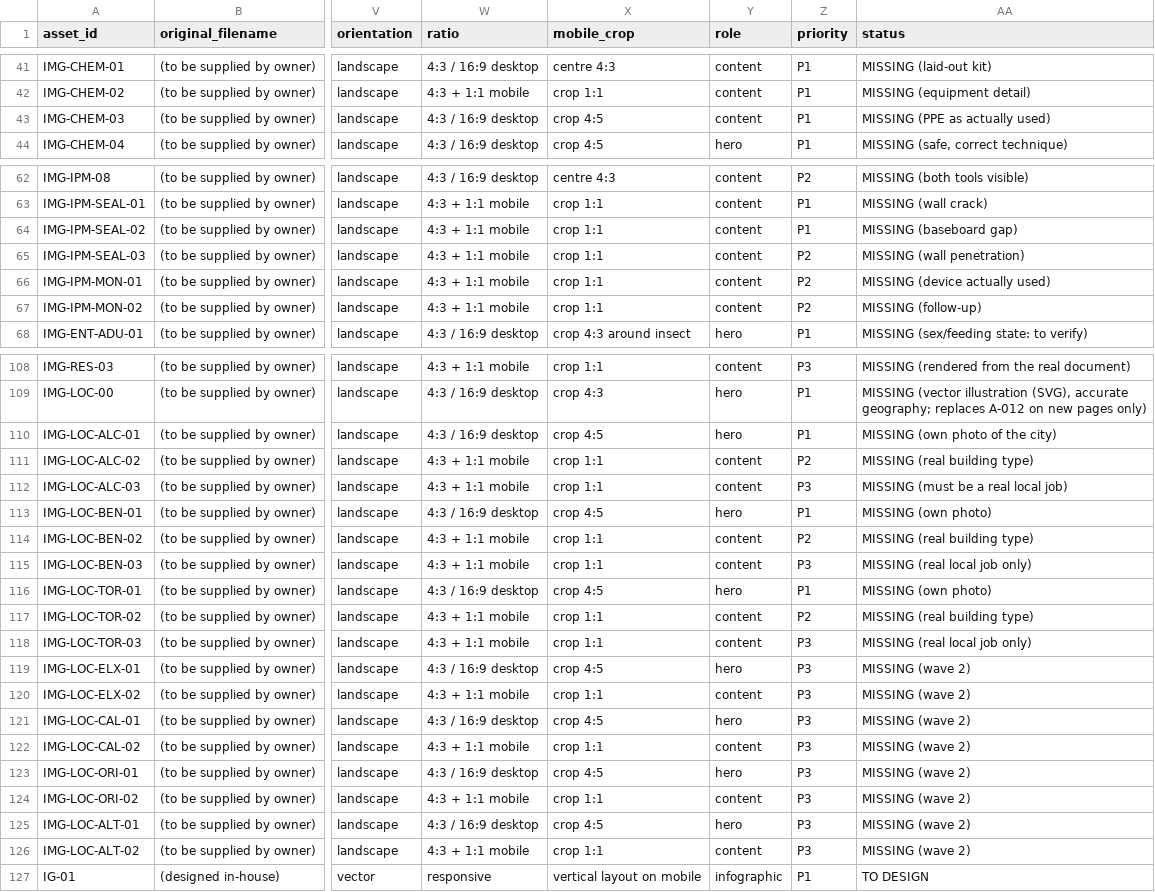
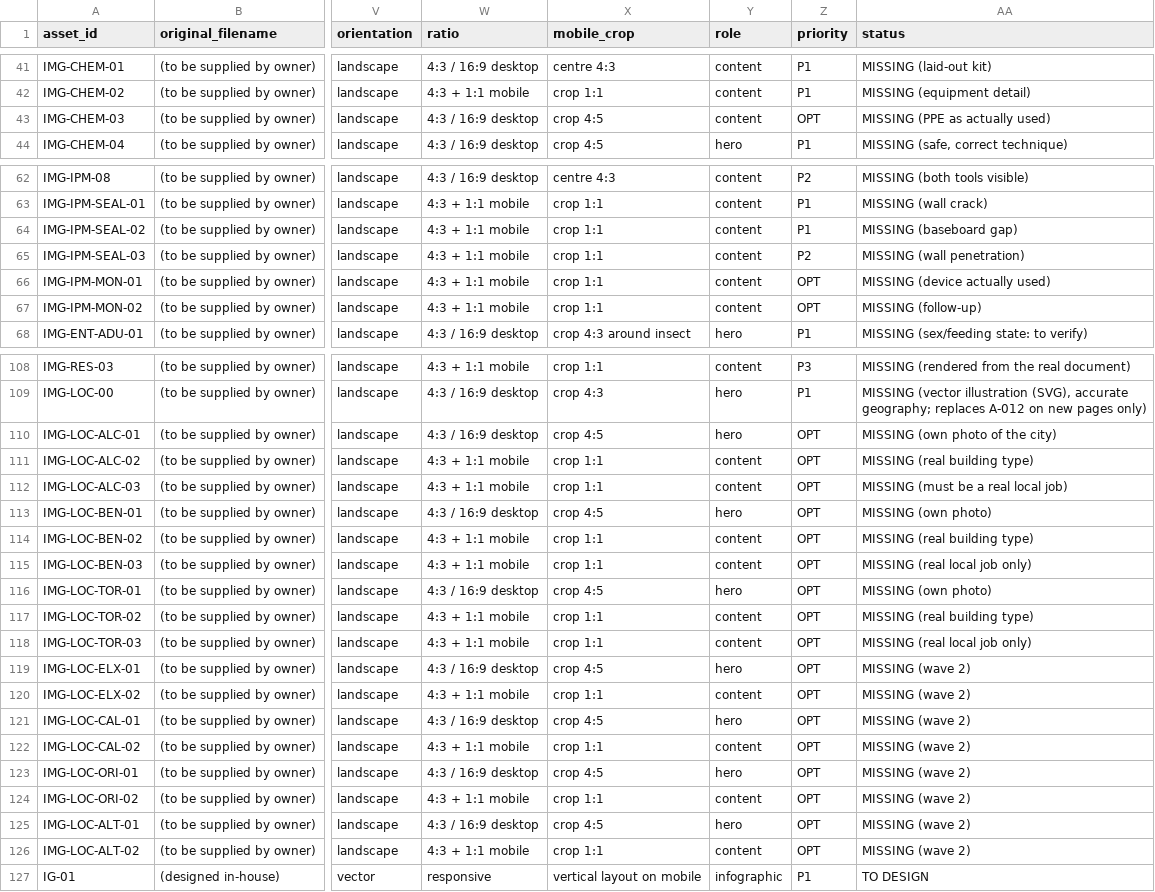
Before and after one commit to Albert-Janos/controldechinches.es, a CSV file: docs/seo/IMAGE-ASSET-INVENTORY.csv, drawn as a sheet; only a part is shown, gaps mark what is left out; the diff covers the shown part only; the diff names each change by its address in the sheet, - before the commit and + after, or states it on an @@ line.

```diff
--- a/docs/seo/IMAGE-ASSET-INVENTORY.csv
+++ b/docs/seo/IMAGE-ASSET-INVENTORY.csv
-Z43 (priority): P1
+Z43 (priority): OPT
-Z66:Z67 (priority): P2
+Z66:Z67 (priority): OPT
-Z110 (priority): P1
+Z110 (priority): OPT
-Z111 (priority): P2
+Z111 (priority): OPT
-Z112 (priority): P3
+Z112 (priority): OPT
-Z113 (priority): P1
+Z113 (priority): OPT
-Z114 (priority): P2
+Z114 (priority): OPT
-Z115 (priority): P3
+Z115 (priority): OPT
-Z116 (priority): P1
+Z116 (priority): OPT
-Z117 (priority): P2
+Z117 (priority): OPT
-Z118:Z126 (priority): P3
+Z118:Z126 (priority): OPT
```
Also changed, not shown: 1 edited cell elsewhere in this file, docs/seo/PAGE-IMAGE-MAP.csv, 42 other files.
